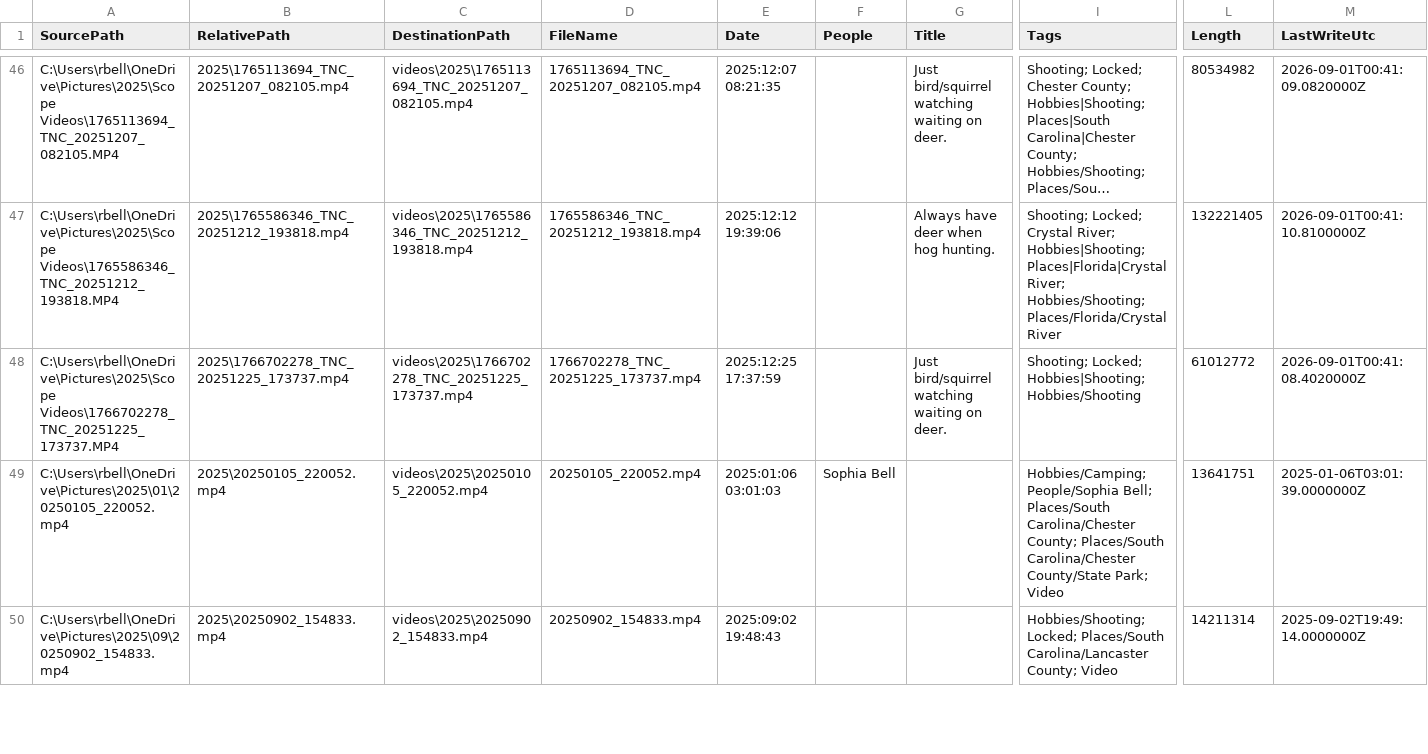
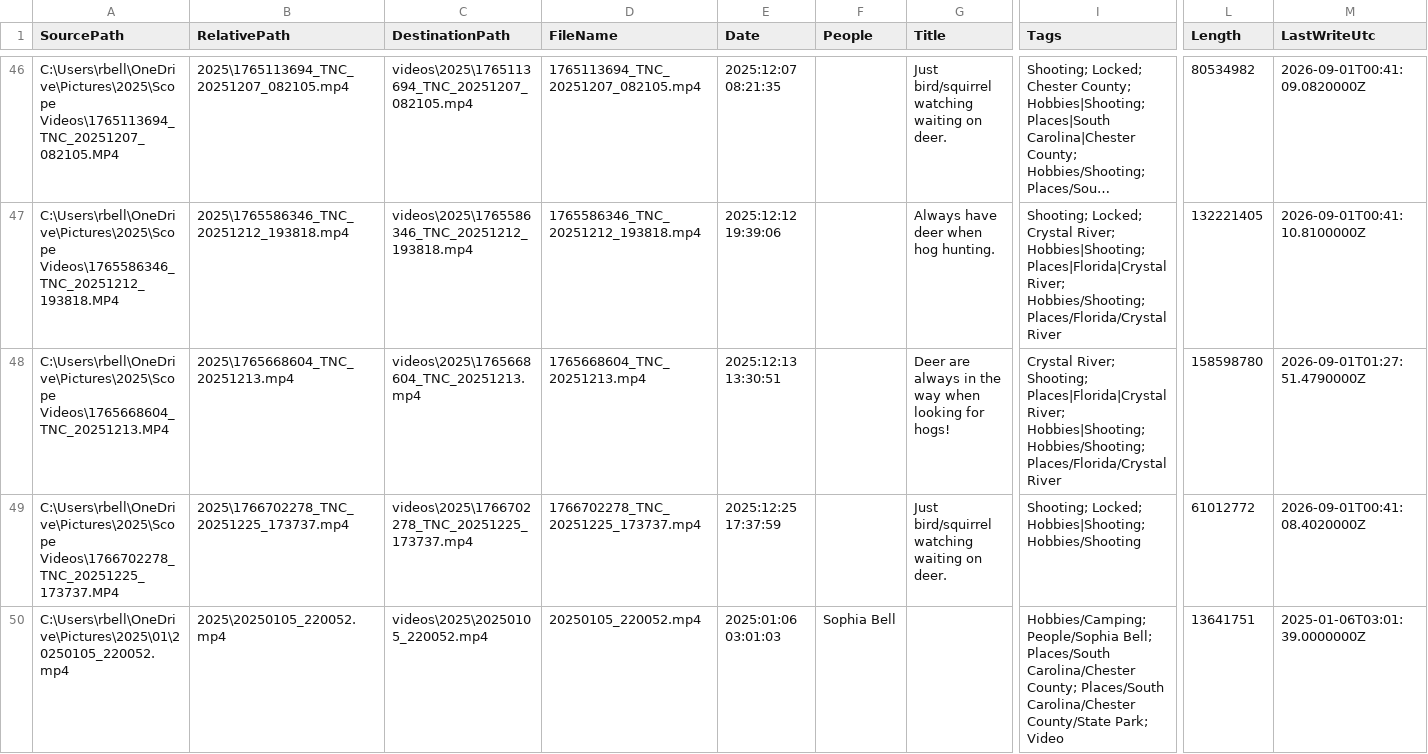
Before and after one commit to rickeybell/bell-family-archive, a CSV file: website-video-manifest.csv, drawn as a sheet; only a part is shown, gaps mark what is left out; the shorter side is filled out with more unchanged rows; long unchanged cells end in …; rows hold the shown columns only; the diff covers the shown part only; the diff names each change by its address in the sheet, - before the commit and + after, or states it on an @@ line.

Commit message:
Update website photos, videos, audio, metadata, and galleries

```diff
--- a/website-video-manifest.csv
+++ b/website-video-manifest.csv
+row 48: C:\Users\rbell\OneDrive\Pictures\2025\Scope Videos\1765668604_TNC_20251213.MP4 | 2025\1765668604_TNC_20251213.mp4 | videos\2025\1765668604_TNC_20251213.mp4 | 1765668604_TNC_20251213.mp4 | 2025:12:13 13:30:51 |  | Deer are always in the way when looking for hogs! | Crystal River; Shooting; Places|Florida|Crystal River; Hobbies|Shooting; Hobbies/Shooting; Places/Florida/Crystal River | 158598780 | 2026-09-01T01:27:51.4790000Z
```
Also changed, not shown: 3 edited cells elsewhere in this file, 4 other files.
